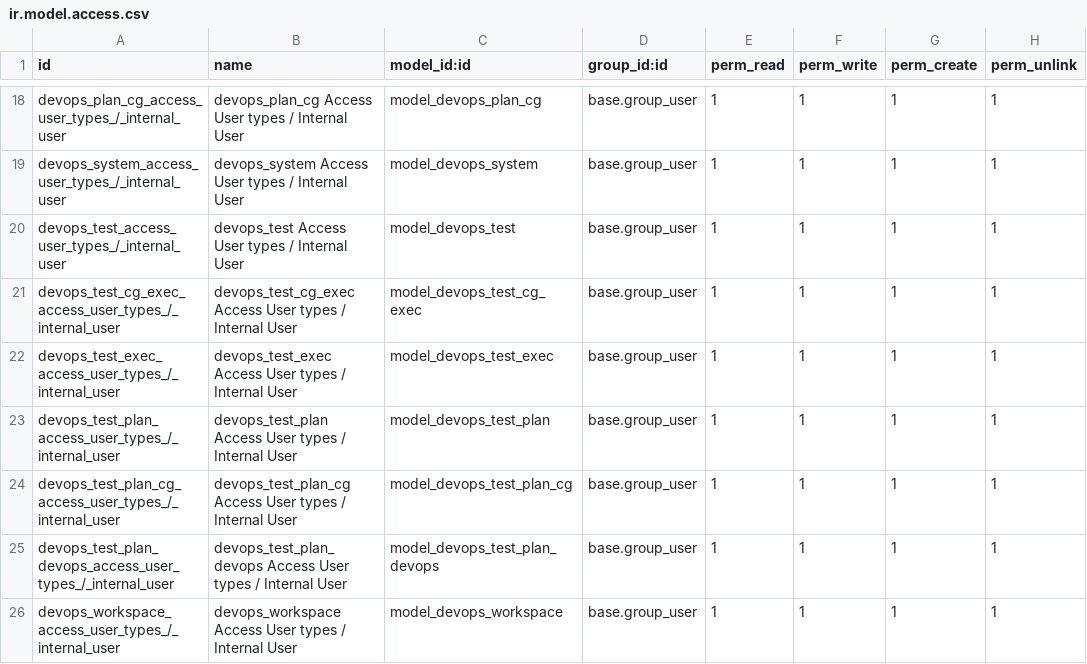
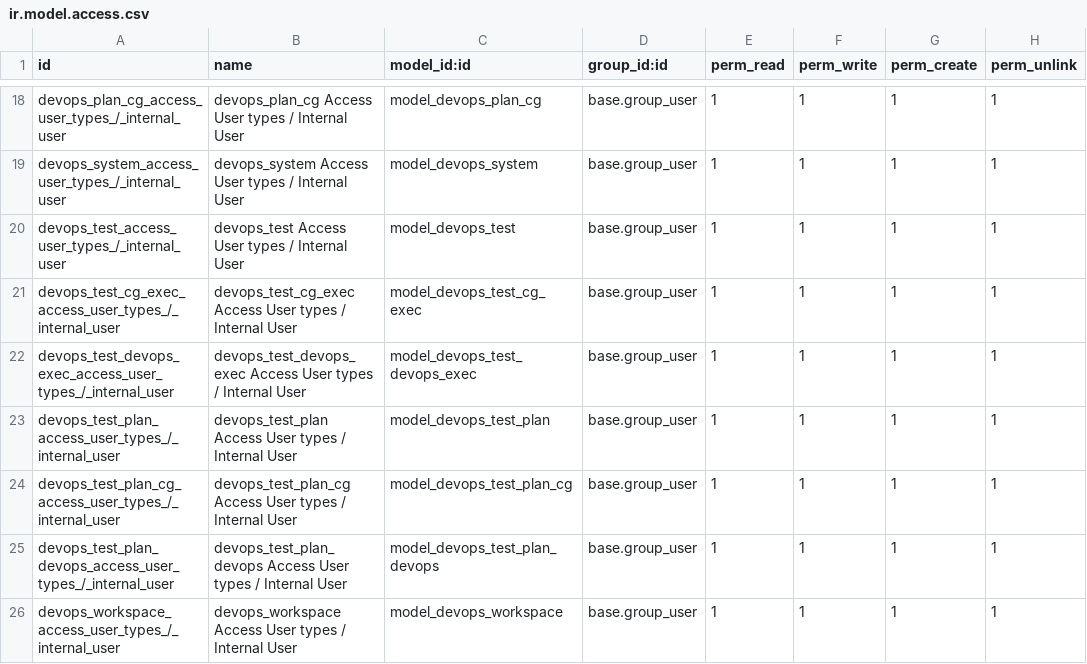
Before and after one commit to ERPLibre/erplibre_addons, a CSV file: erplibre_devops/security/ir.model.access.csv, drawn as a sheet; only a part is shown, gaps mark what is left out.

```diff
--- a/erplibre_devops/security/ir.model.access.csv
+++ b/erplibre_devops/security/ir.model.access.csv
@@ -21,3 +21,3 @@ devops_test_access_user_types_/_internal_user,devops_test Access User types / In
 devops_test_cg_exec_access_user_types_/_internal_user,devops_test_cg_exec Access User types / Internal User,model_devops_test_cg_exec,base.group_user,1,1,1,1
-devops_test_exec_access_user_types_/_internal_user,devops_test_exec Access User types / Internal User,model_devops_test_exec,base.group_user,1,1,1,1
+devops_test_devops_exec_access_user_types_/_internal_user,devops_test_devops_exec Access User types / Internal User,model_devops_test_devops_exec,base.group_user,1,1,1,1
 devops_test_plan_access_user_types_/_internal_user,devops_test_plan Access User types / Internal User,model_devops_test_plan,base.group_user,1,1,1,1
```
Also changed, not shown: 14 other files.
